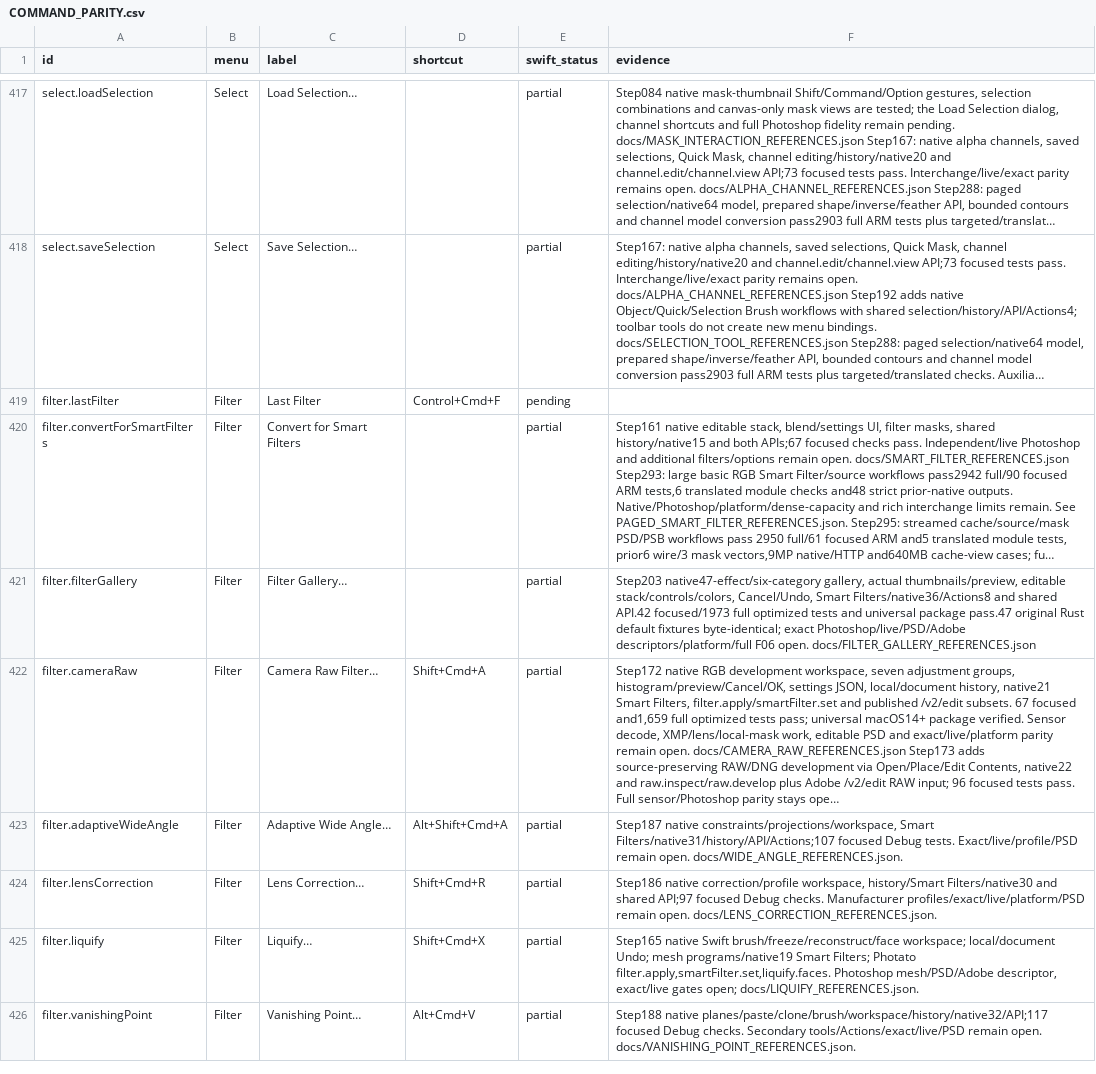
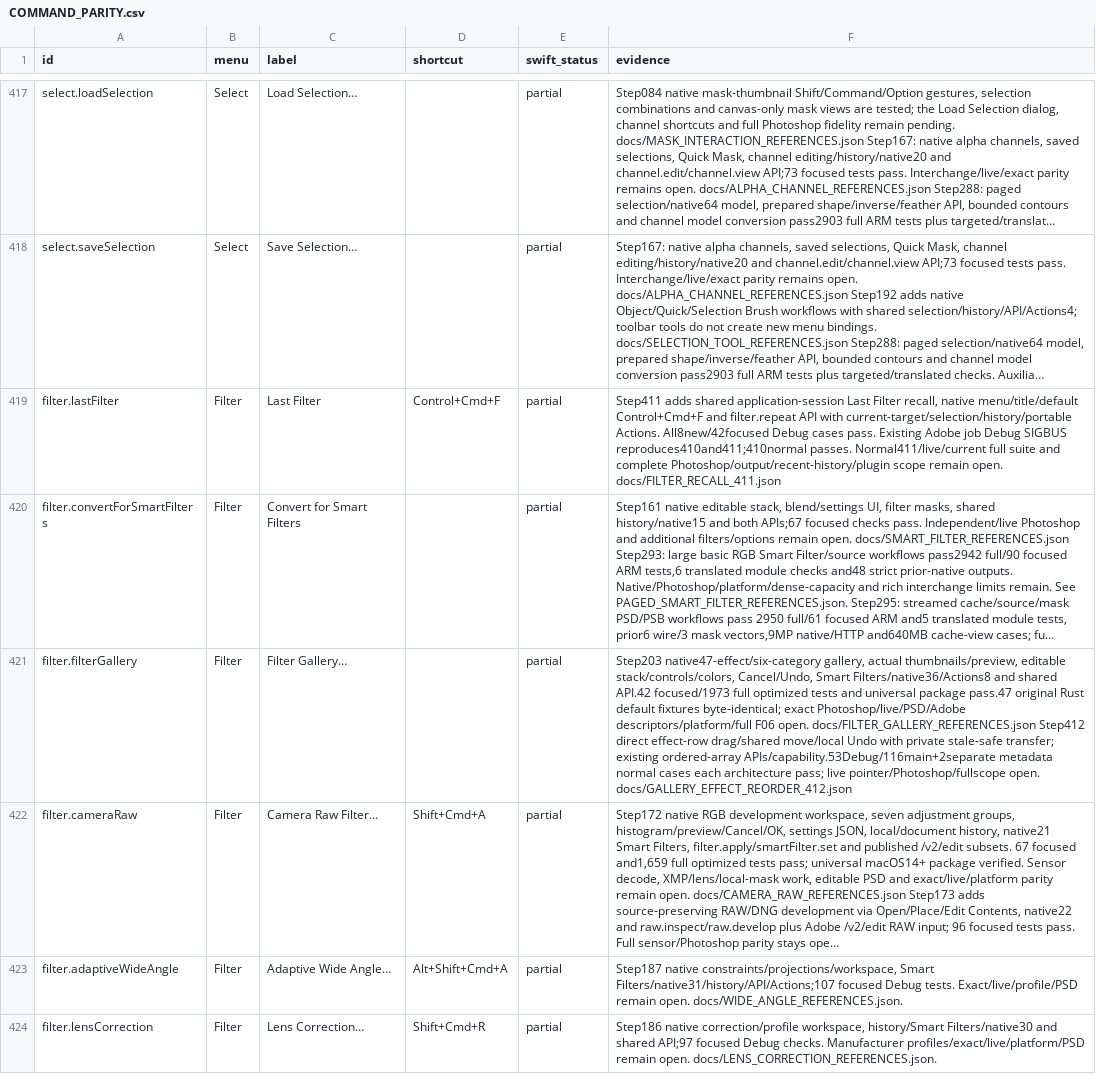
Before and after one commit to ForensicIntelligence/Photato, a CSV file: PhotoCraftSwift/docs/COMMAND_PARITY.csv, drawn as a sheet; only a part is shown, gaps mark what is left out; the shorter side is filled out with more unchanged rows; long unchanged cells end in …; the diff names each change by its address in the sheet, - before the commit and + after, or states it on an @@ line.

Commit message:
Back up native Photato source 412
Add native Last Filter/default shortcut/shared filter.repeat and direct Gallery effect-row drag reorder. Preserve complete Swift source/tests, Xcode project, redistributable assets/fixtures, scripts and records. All7160included qualified inputs match412Source01;34generated/cache/restricted-image inputs excluded with provenance.

Normal builds pass116main+2separate metadata cases per architecture, all16new411-412;53focused Debug pass. Universal min14/signature/ZIP pass. Existing Debug Adobe-job crash retained; current normal job passes. Physical native interaction awaits human unlock. Full Photoshop/current-suite/platform/performance requirements and earlier failures remain. Next:B01brush settings audit, thenB02; seven-pass major-first breadth order.

Preserve1061non-native root/Rustfiles and history. Private source backup only; no binary upload/install/visibility change/software/AppStore/public release.

```diff
--- a/PhotoCraftSwift/docs/COMMAND_PARITY.csv
+++ b/PhotoCraftSwift/docs/COMMAND_PARITY.csv
-E419 (swift_status): pending
+E419 (swift_status): partial
-F419 (evidence): (empty)
+F419 (evidence): Step411 adds shared application-session Last Filter recall, native menu/title/default Control+Cmd+F and filter.repeat API with current-target/selection/history/portable Actions. All8new/42focused Debug cases pass. Existing Adobe job Debug SIGBUS reproduces410and411;410normal passes. Normal411/live/current full suite and complete Photoshop/output/recent-history/plugin scope remain open. docs/FILTER_RECALL_411.json
-F421 (evidence): …open. docs/FILTER_GALLERY_REFERENCES.json
+F421 (evidence): …open. docs/FILTER_GALLERY_REFERENCES.json Step412 direct effect-row drag/shared move/local Undo with private stale-safe transfer; existing ordered-array APIs/capability.53Debug/116main+2separate metadata normal cases each architecture pass; live pointer/Photoshop/fullscope open. docs/GALLERY_EFFECT_REORDER_412.json
```
Also changed, not shown: 39 other files.
